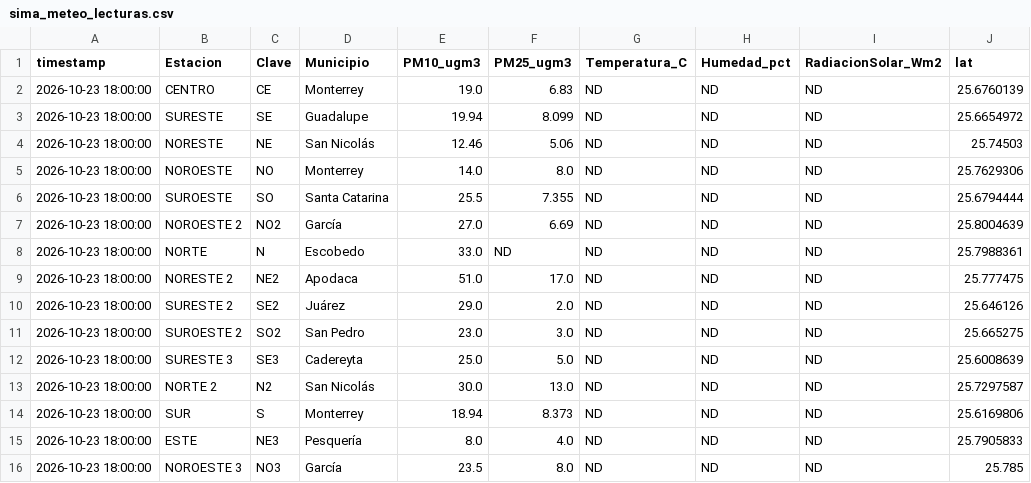
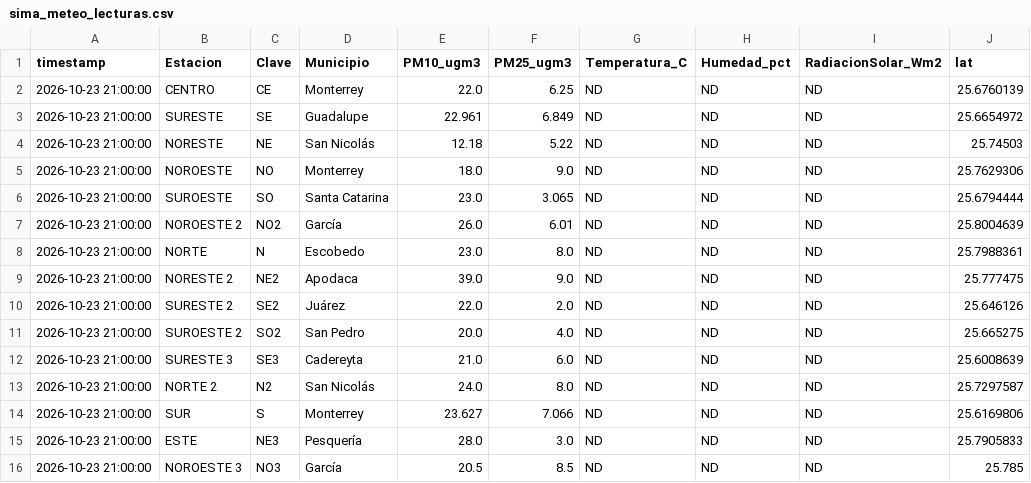
Before and after one commit to vasquez-roberto/capa_meteorologica, a CSV file: SIMA/sima_meteo_lecturas.csv, drawn as a sheet; only a part is shown; the diff names each change by its address in the sheet, - before the commit and + after, or states it on an @@ line.

```diff
--- a/SIMA/sima_meteo_lecturas.csv
+++ b/SIMA/sima_meteo_lecturas.csv
-A2:A16 (timestamp): 2026-10-23 18:00:00
+A2:A16 (timestamp): 2026-10-23 21:00:00
-E2 (PM10_ugm3): 19.0
+E2 (PM10_ugm3): 22.0
-F2 (PM25_ugm3): 6.83
+F2 (PM25_ugm3): 6.25
-E3 (PM10_ugm3): 19.94
+E3 (PM10_ugm3): 22.961
-F3 (PM25_ugm3): 8.099
+F3 (PM25_ugm3): 6.849
-E4 (PM10_ugm3): 12.46
+E4 (PM10_ugm3): 12.18
-F4 (PM25_ugm3): 5.06
+F4 (PM25_ugm3): 5.22
-E5 (PM10_ugm3): 14.0
+E5 (PM10_ugm3): 18.0
-F5 (PM25_ugm3): 8.0
+F5 (PM25_ugm3): 9.0
-E6 (PM10_ugm3): 25.5
+E6 (PM10_ugm3): 23.0
-F6 (PM25_ugm3): 7.355
+F6 (PM25_ugm3): 3.065
-E7 (PM10_ugm3): 27.0
+E7 (PM10_ugm3): 26.0
-F7 (PM25_ugm3): 6.69
+F7 (PM25_ugm3): 6.01
-E8 (PM10_ugm3): 33.0
+E8 (PM10_ugm3): 23.0
-F8 (PM25_ugm3): ND
+F8 (PM25_ugm3): 8.0
-E9 (PM10_ugm3): 51.0
+E9 (PM10_ugm3): 39.0
-F9 (PM25_ugm3): 17.0
+F9 (PM25_ugm3): 9.0
-E10 (PM10_ugm3): 29.0
+E10 (PM10_ugm3): 22.0
-E11 (PM10_ugm3): 23.0
+E11 (PM10_ugm3): 20.0
-F11 (PM25_ugm3): 3.0
+F11 (PM25_ugm3): 4.0
-E12 (PM10_ugm3): 25.0
+E12 (PM10_ugm3): 21.0
-F12 (PM25_ugm3): 5.0
+F12 (PM25_ugm3): 6.0
-E13 (PM10_ugm3): 30.0
+E13 (PM10_ugm3): 24.0
-F13 (PM25_ugm3): 13.0
+F13 (PM25_ugm3): 8.0
-E14 (PM10_ugm3): 18.94
+E14 (PM10_ugm3): 23.627
-F14 (PM25_ugm3): 8.373
+F14 (PM25_ugm3): 7.066
-E15 (PM10_ugm3): 8.0
+E15 (PM10_ugm3): 28.0
-F15 (PM25_ugm3): 4.0
+F15 (PM25_ugm3): 3.0
-E16 (PM10_ugm3): 23.5
+E16 (PM10_ugm3): 20.5
-F16 (PM25_ugm3): 8.0
+F16 (PM25_ugm3): 8.5
```
Also changed, not shown: Purple Air/purpleair_meteo_lecturas.csv, SIMA/sima_interpolacion_lecturas.csv, 11 other files.
